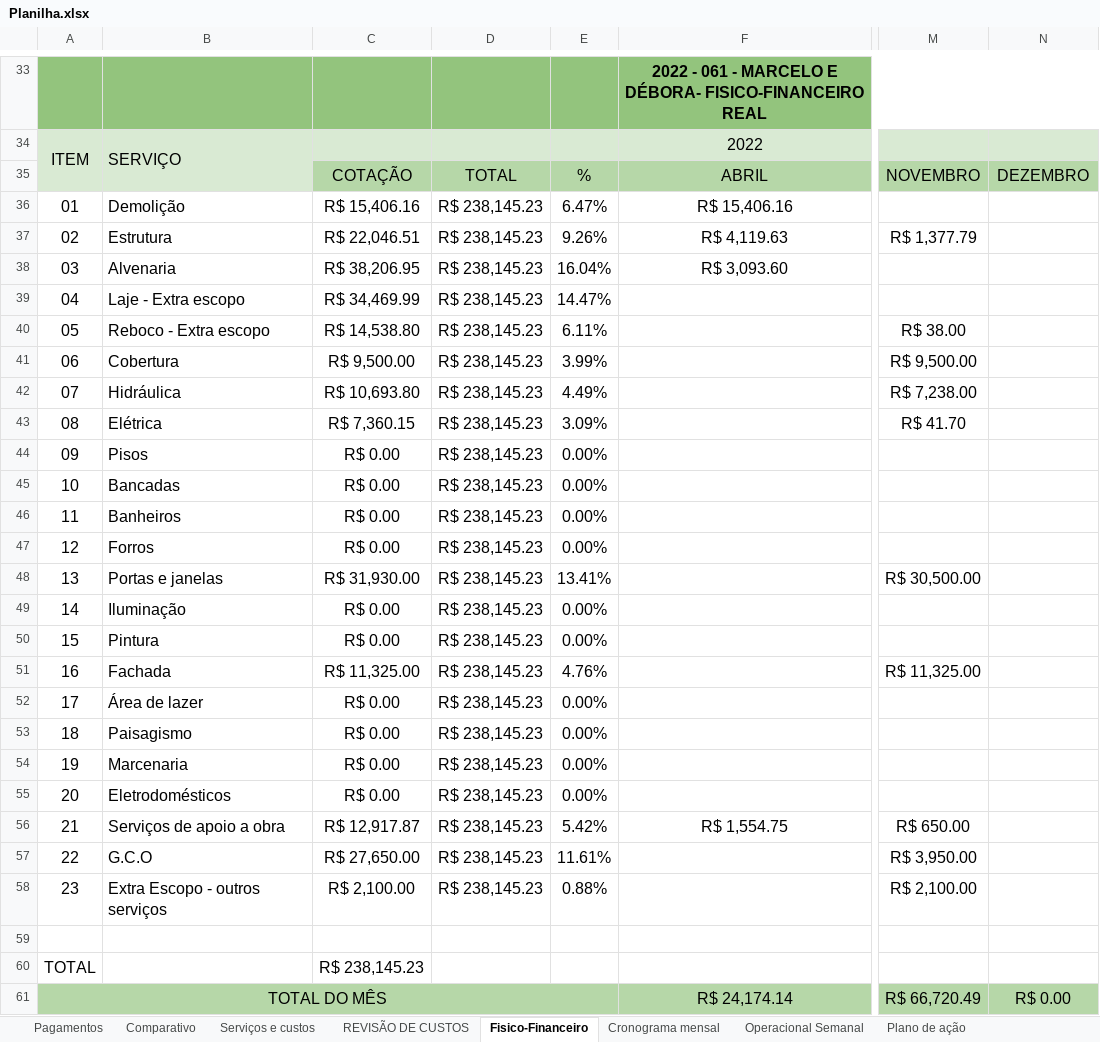
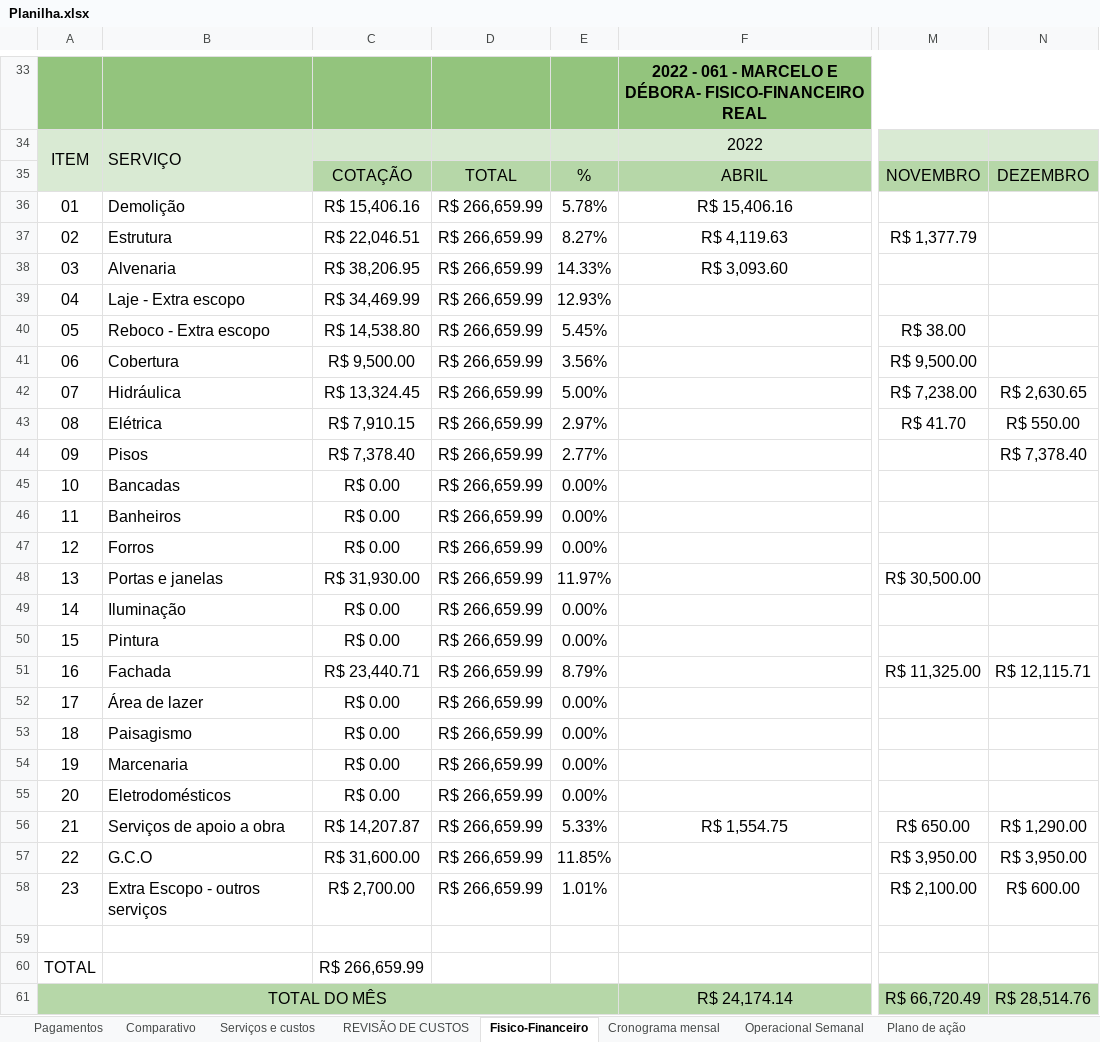
Before and after one commit to marcelohcasagrande/python-obra-relatorio, an Excel workbook: Planilha.xlsx, sheet Fisico-Financeiro, drawn as a sheet; only a part is shown, gaps mark what is left out; values as stored, in another font and other column widths than the file's, no borders; charts and pictures and conditional formats not drawn; the diff covers the shown part only; the diff names each change by its address in the sheet, - before the commit and + after, or states it on an @@ line.

```diff
--- a/Planilha.xlsx (sheet Fisico-Financeiro)
+++ b/Planilha.xlsx (sheet Fisico-Financeiro)
-D36:D58: R$ 238,145.23
+D36:D58: R$ 266,659.99
-E36: 6.47%
+E36: 5.78%
-E37: 9.26%
+E37: 8.27%
-E38: 16.04%
+E38: 14.33%
-E39: 14.47%
+E39: 12.93%
-E40: 6.11%
+E40: 5.45%
-E41: 3.99%
+E41: 3.56%
-C42: R$ 10,693.80
+C42: R$ 13,324.45
-E42: 4.49%
+E42: 5.00%
-N42: (empty)
+N42: R$ 2,630.65
-C43: R$ 7,360.15
+C43: R$ 7,910.15
-E43: 3.09%
+E43: 2.97%
-N43: (empty)
+N43: R$ 550.00
-C44: R$ 0.00
+C44: R$ 7,378.40
-E44: 0.00%
+E44: 2.77%
-N44: (empty)
+N44: R$ 7,378.40
-E48: 13.41%
+E48: 11.97%
-C51: R$ 11,325.00
+C51: R$ 23,440.71
-E51: 4.76%
+E51: 8.79%
-N51: (empty)
+N51: R$ 12,115.71
-C56: R$ 12,917.87
+C56: R$ 14,207.87
-E56: 5.42%
+E56: 5.33%
-N56: (empty)
+N56: R$ 1,290.00
-C57: R$ 27,650.00
+C57: R$ 31,600.00
-E57: 11.61%
+E57: 11.85%
-N57: (empty)
+N57: R$ 3,950.00
-C58: R$ 2,100.00
+C58: R$ 2,700.00
-E58: 0.88%
+E58: 1.01%
-N58: (empty)
+N58: R$ 600.00
-C60: R$ 238,145.23
+C60: R$ 266,659.99
-N61: R$ 0.00
+N61: R$ 28,514.76
```
Also changed, not shown: 9 edited cells elsewhere in this sheet, sheet Pagamentos, sheet Comparativo, formulas that keep their value.
